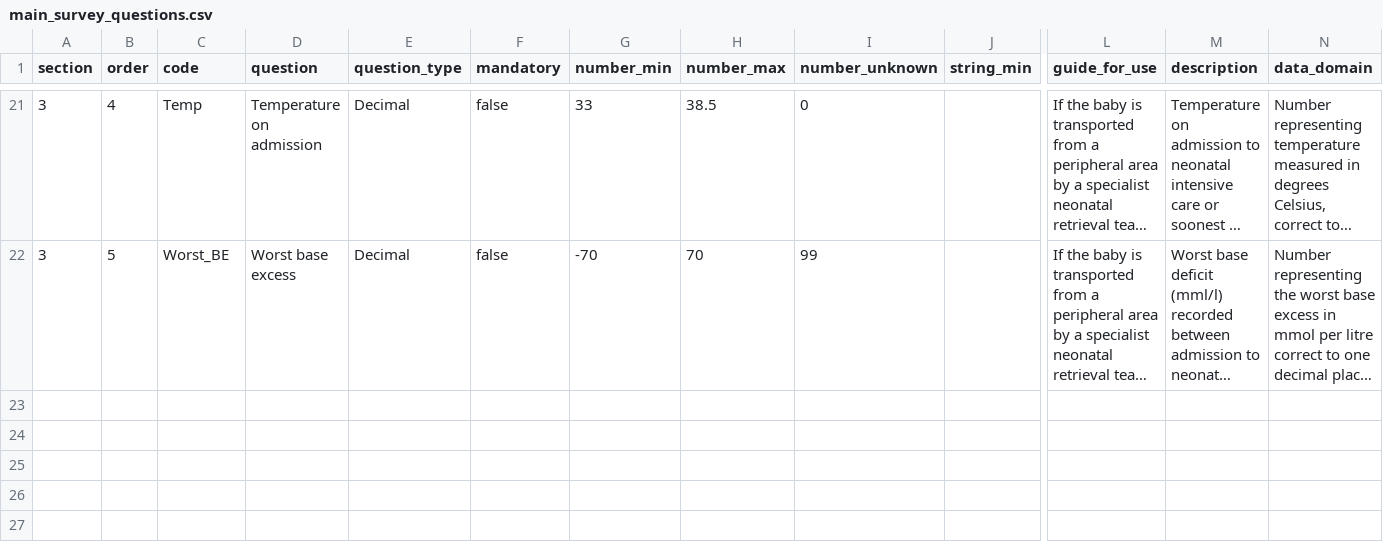
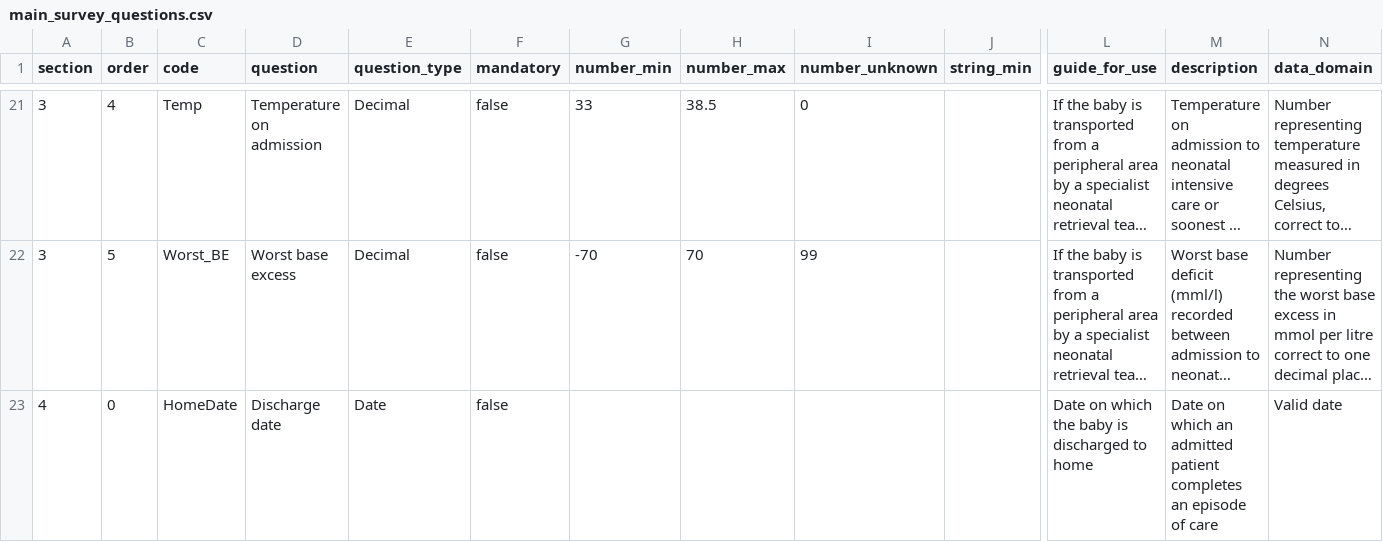
Before and after one commit to ryanbraganza/anznn, a CSV file: lib/tasks/main_survey_questions.csv, drawn as a sheet; only a part is shown, gaps mark what is left out; long unchanged cells end in …; rows hold the shown columns only; the diff covers the shown part only; the diff names each change by its address in the sheet, - before the commit and + after, or states it on an @@ line.

Commit message:
PERI-15 add cross validations to main survey

```diff
--- a/lib/tasks/main_survey_questions.csv
+++ b/lib/tasks/main_survey_questions.csv
+row 23: 4 | 0 | HomeDate | Discharge date | Date | false |  |  |  |  | Date on which the baby is discharged to home | Date on which an admitted patient completes an episode of care | Valid date
```
Also changed, not shown: 3 added rows elsewhere in this file, 4 other files.
